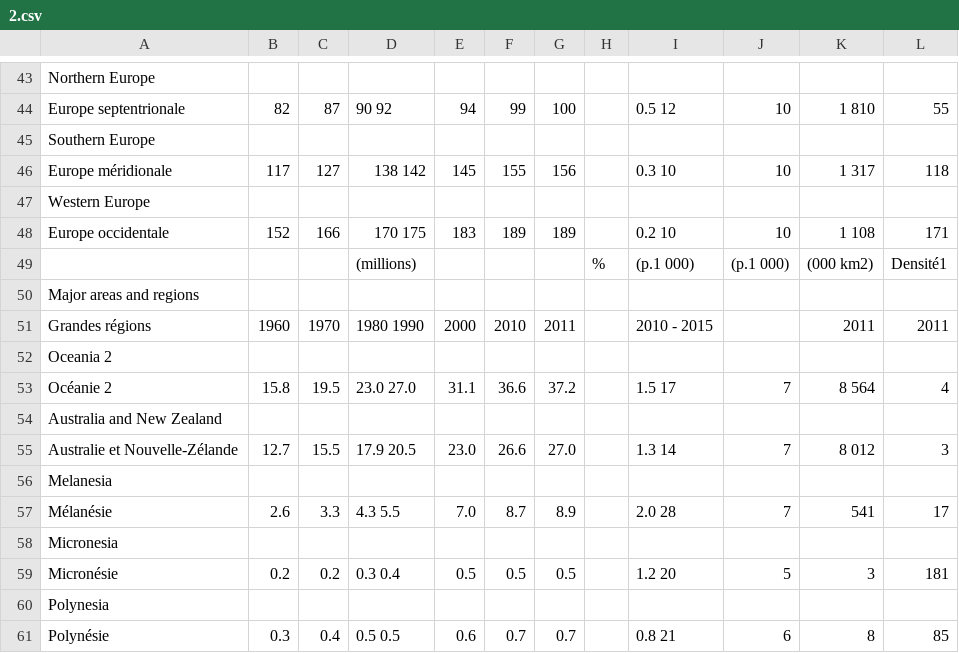
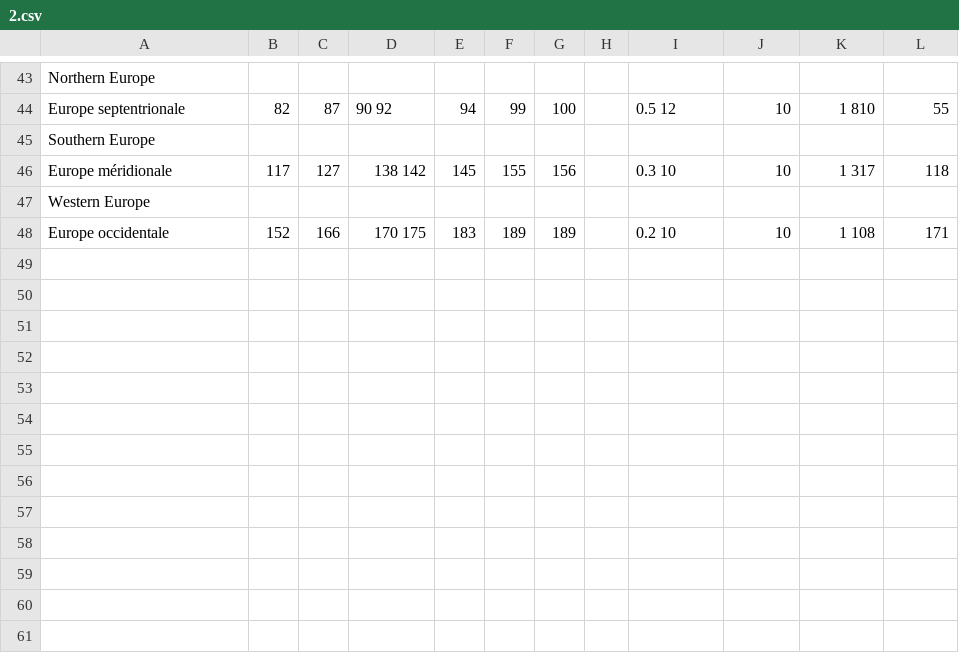
Before and after one commit to moqri/UN_YearBooks2OpenData, a CSV file: 4_table_csvs/2.csv, drawn as a sheet; only a part is shown, gaps mark what is left out.

```diff
--- a/4_table_csvs/2.csv
+++ b/4_table_csvs/2.csv
@@ -48,14 +48 @@ Western Europe,,,,,,,,,,,
 Europe occidentale,152,166,170 175,183,189,189,,0.2 10,10,1 108,171
-"",,,(millions),,,,%,(p.1 000),(p.1 000),(000 km2),Densité1
-Major areas and regions,,,,,,,,,,,
-Grandes régions,1960,1970,1980 1990,2000,2010,2011,,2010 - 2015,,2011,2011
-Oceania 2,,,,,,,,,,,
-Océanie 2,15.8,19.5,23.0 27.0,31.1,36.6,37.2,,1.5 17,7,8 564,4
-Australia and New Zealand,,,,,,,,,,,
-Australie et Nouvelle-Zélande,12.7,15.5,17.9 20.5,23.0,26.6,27.0,,1.3 14,7,8 012,3
-Melanesia,,,,,,,,,,,
-Mélanésie,2.6,3.3,4.3 5.5,7.0,8.7,8.9,,2.0 28,7,541,17
-Micronesia,,,,,,,,,,,
-Micronésie,0.2,0.2,0.3 0.4,0.5,0.5,0.5,,1.2 20,5,3,181
-Polynesia,,,,,,,,,,,
-Polynésie,0.3,0.4,0.5 0.5,0.6,0.7,0.7,,0.8 21,6,8,85
```
Also changed, not shown: 4 other files.
